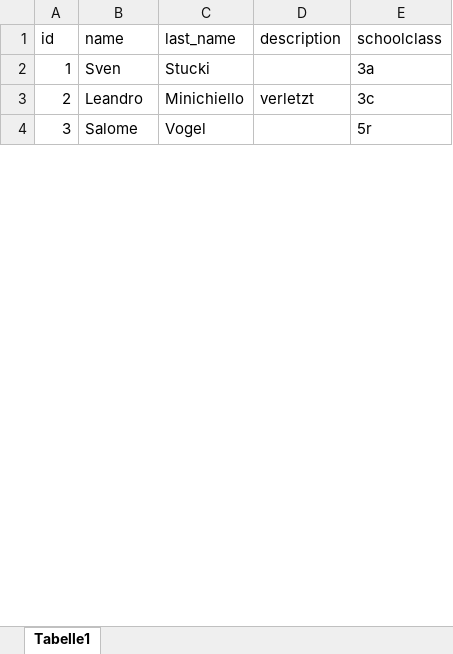
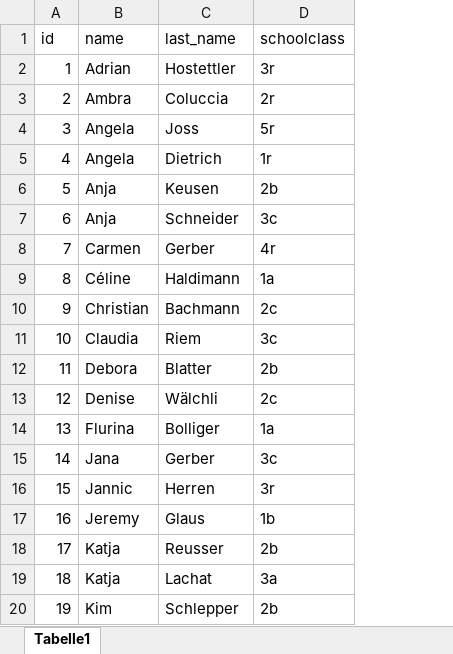
Before and after one commit to Zumgugger/ActingSisters, an Excel workbook: db/actors_seeds.xlsx, sheet Tabelle1, drawn as a sheet; only a part is shown; values as stored, in another font and other column widths than the file's, no borders; removed rows and columns are numbered as before the commit, all else as after; the diff covers the shown part only; the diff names each change by its address in the sheet, - before the commit and + after, or states it on an @@ line.

```diff
--- a/db/actors_seeds.xlsx (sheet Tabelle1)
+++ b/db/actors_seeds.xlsx (sheet Tabelle1)
-column D (description), row 3: verletzt
-B2 (name): Sven
+B2 (name): Adrian
-C2 (last_name): Stucki
+C2 (last_name): Hostettler
-D2 (schoolclass): 3a
+D2 (schoolclass): 3r
-B3 (name): Leandro
+B3 (name): Ambra
-C3 (last_name): Minichiello
+C3 (last_name): Coluccia
-D3 (schoolclass): 3c
+D3 (schoolclass): 2r
-B4 (name): Salome
+B4 (name): Angela
-C4 (last_name): Vogel
+C4 (last_name): Joss
+row 5: 4 | Angela | Dietrich | 1r
+row 6: 5 | Anja | Keusen | 2b
+row 7: 6 | Anja | Schneider | 3c
+row 8: 7 | Carmen | Gerber | 4r
+row 9: 8 | Céline | Haldimann | 1a
+row 10: 9 | Christian | Bachmann | 2c
+row 11: 10 | Claudia | Riem | 3c
+row 12: 11 | Debora | Blatter | 2b
+row 13: 12 | Denise | Wälchli | 2c
+row 14: 13 | Flurina | Bolliger | 1a
+row 15: 14 | Jana | Gerber | 3c
+row 16: 15 | Jannic | Herren | 3r
+row 17: 16 | Jeremy | Glaus | 1b
+row 18: 17 | Katja | Reusser | 2b
+row 19: 18 | Katja | Lachat | 3a
+row 20: 19 | Kim | Schlepper | 2b
```
Also changed, not shown: 74 added rows and 1 edited cell elsewhere in this sheet, db/roles_seeds.xlsx, db/scenes_seeds.xlsx, 21 other files.
